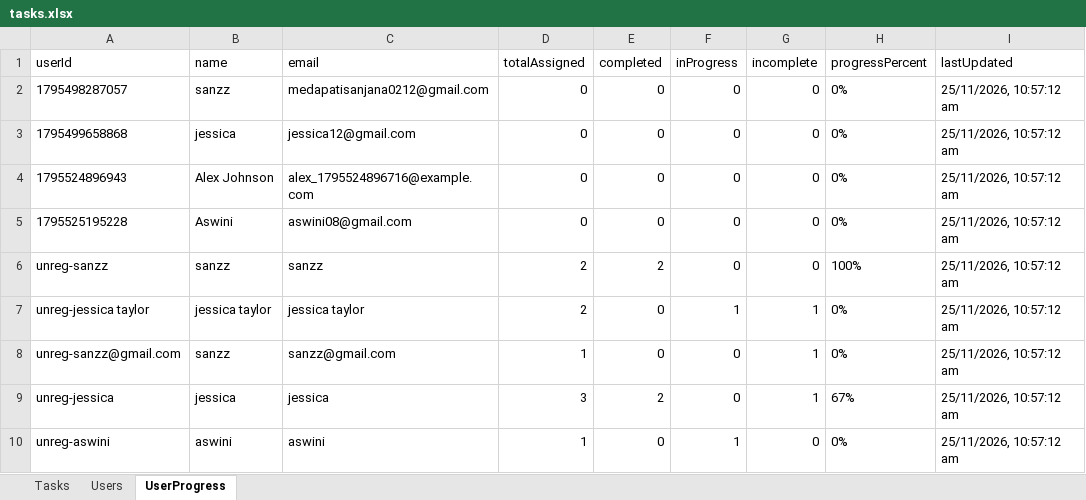
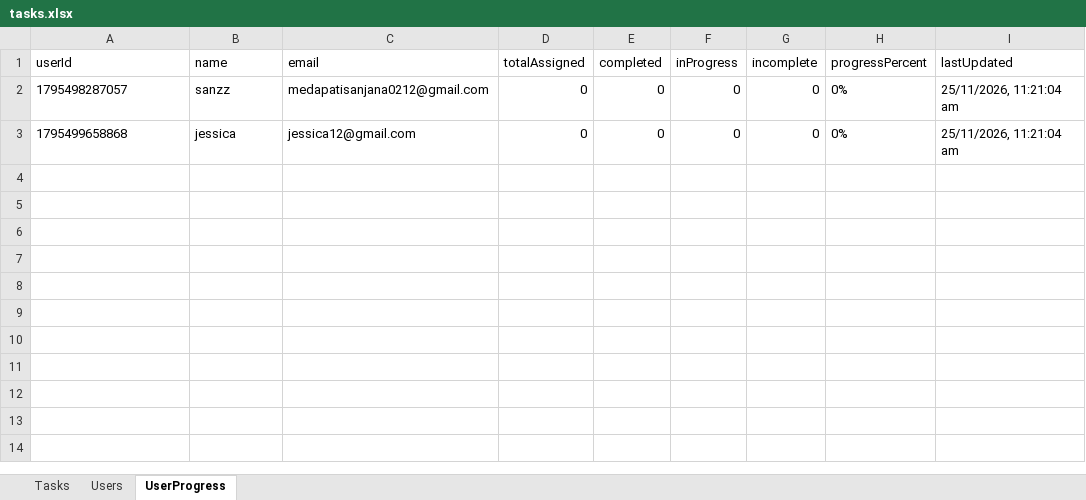
Before and after one commit to Medapatisanjana12/AttendaceFlow, an Excel workbook: backend/tasks.xlsx, sheet UserProgress, drawn as a sheet; values as stored, in another font and other column widths than the file's, no borders; the diff names each change by its address in the sheet, - before the commit and + after, or states it on an @@ line.

Commit message:
Clean database: keep sanz and jessica, remove other users and clear tasks

```diff
--- a/backend/tasks.xlsx (sheet UserProgress)
+++ b/backend/tasks.xlsx (sheet UserProgress)
-I2:I3 (lastUpdated): 25/11/2026, 10:57:12 am
+I2:I3 (lastUpdated): 25/11/2026, 11:21:04 am
-row 4: 1795524896943 | Alex Johnson | alex_1795524896716@example.com | 0 | 0 | 0 | 0 | 0% | 25/11/2026, 10:57:12 am
-row 5: 1795525195228 | Aswini | aswini08@gmail.com | 0 | 0 | 0 | 0 | 0% | 25/11/2026, 10:57:12 am
-row 6: unreg-sanzz | sanzz | sanzz | 2 | 2 | 0 | 0 | 100% | 25/11/2026, 10:57:12 am
-row 7: unreg-jessica taylor | jessica taylor | jessica taylor | 2 | 0 | 1 | 1 | 0% | 25/11/2026, 10:57:12 am
-row 8: unreg-sanzz@gmail.com | sanzz | sanzz@gmail.com | 1 | 0 | 0 | 1 | 0% | 25/11/2026, 10:57:12 am
-row 9: unreg-jessica | jessica | jessica | 3 | 2 | 0 | 1 | 67% | 25/11/2026, 10:57:12 am
-row 10: unreg-aswini | aswini | aswini | 1 | 0 | 1 | 0 | 0% | 25/11/2026, 10:57:12 am
```
Also changed, not shown: sheet Tasks, sheet Users.
